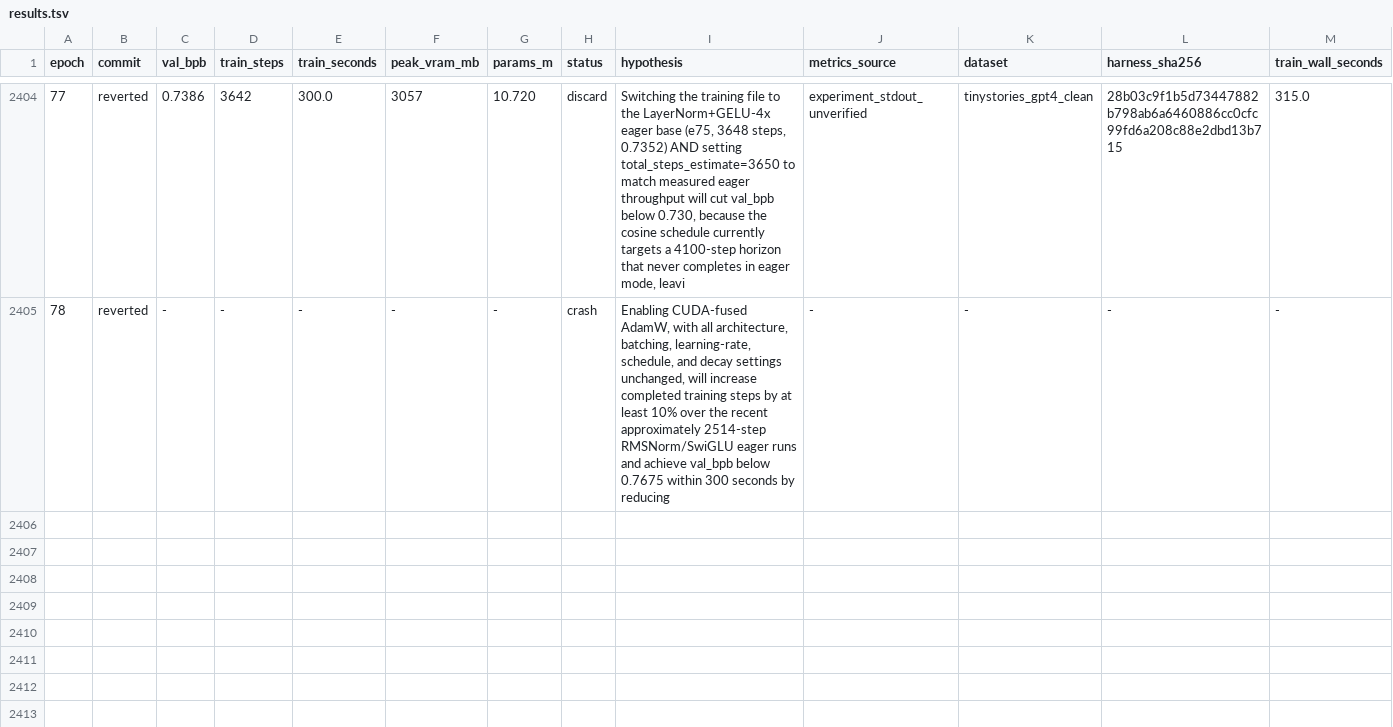
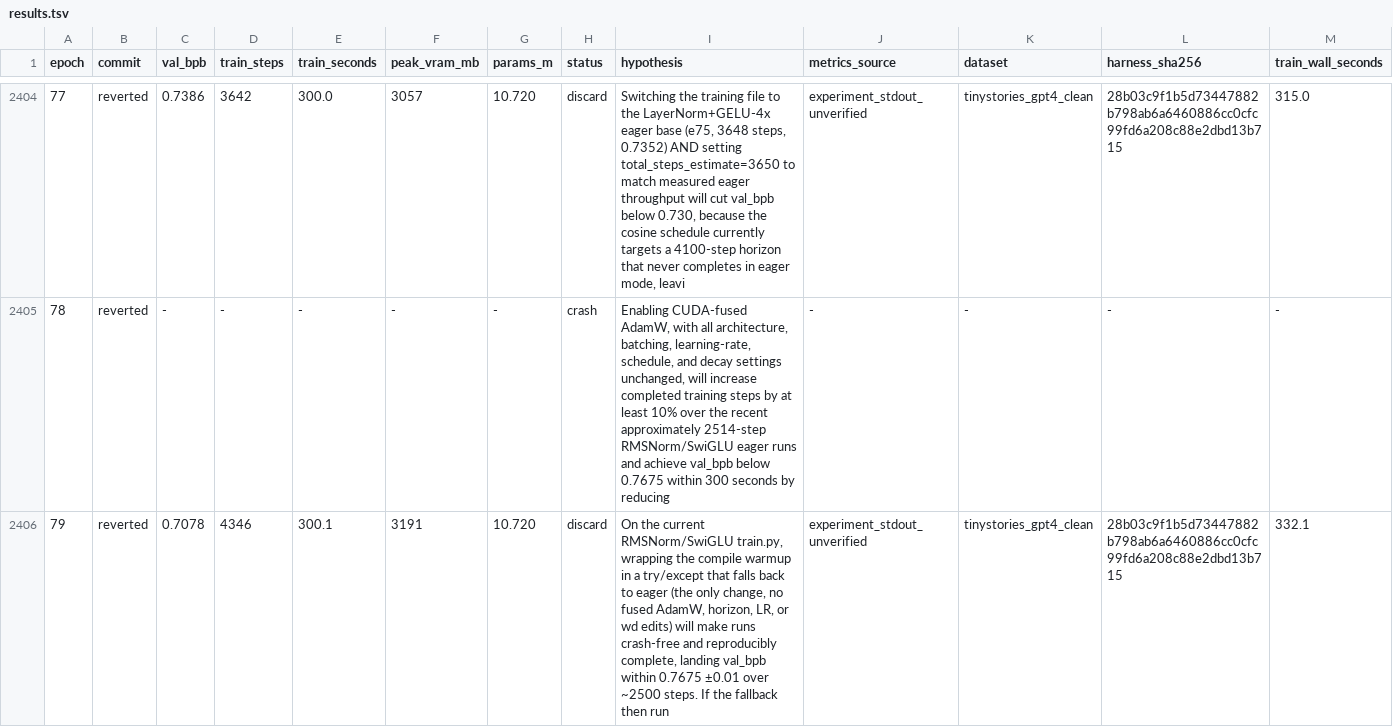
Before and after one commit to DervinEvolve/Research-Lab, a TSV file: results.tsv, drawn as a sheet; only a part is shown, gaps mark what is left out; the diff names each change by its address in the sheet, - before the commit and + after, or states it on an @@ line.

Commit message:
results: epoch 79 — discard (val_bpb 0.7078, unverified)
Metrics-Source: experiment_stdout_unverified
Dataset: tinystories_gpt4_clean
Harness-SHA256: 28b03c9f1b5d73447882b798ab6a6460886cc0cfc99fd6a208c88e2dbd13b715
Train-Wall-Seconds: 332.1

```diff
--- a/results.tsv
+++ b/results.tsv
+row 2406: 79 | reverted | 0.7078 | 4346 | 300.1 | 3191 | 10.720 | discard | On the current RMSNorm/SwiGLU train.py, wrapping the compile warmup in a try/except that falls back to eager (the only change, no fused AdamW, horizon, LR, or wd edits) will make runs crash-free and reproducibly complete, landing val_bpb within 0.7675 ±0.01 over ~2500 steps. If the fallback then run | experiment_stdout_unverified | tinystories_gpt4_clean | 28b03c9f1b5d73447882b798ab6a6460886cc0cfc99fd6a208c88e2dbd13b715 | 332.1
```
